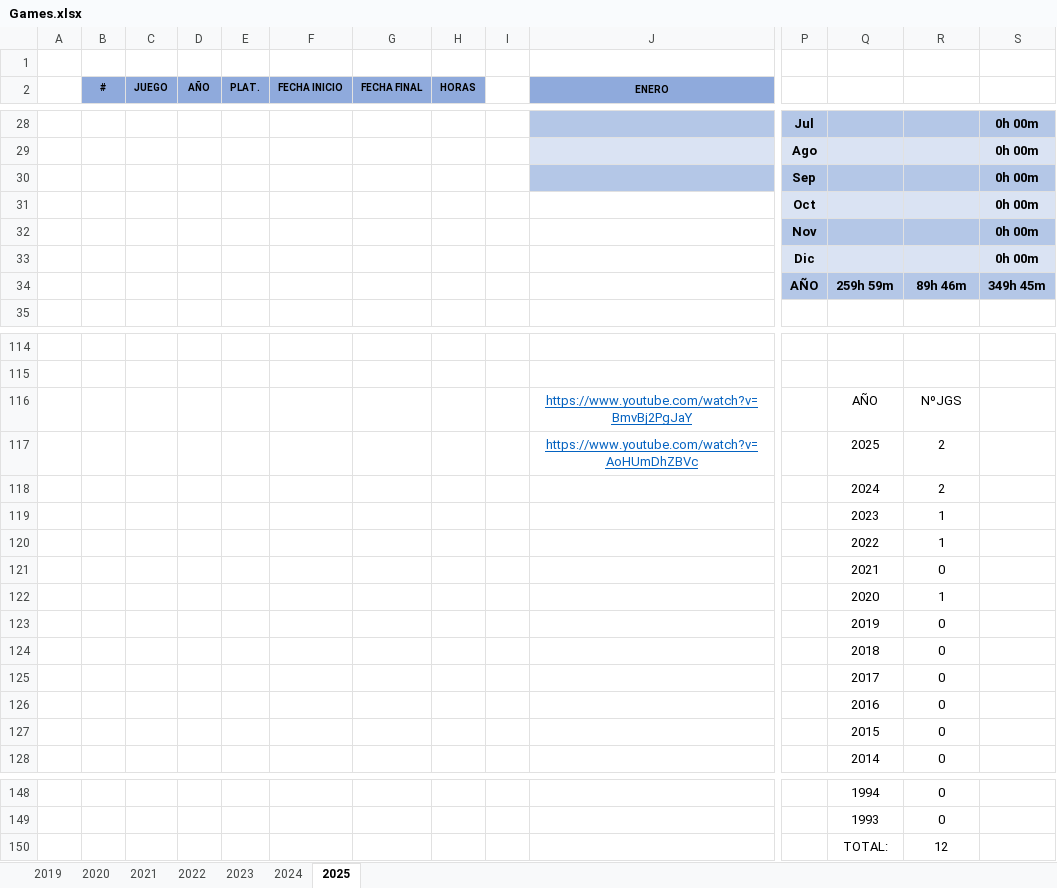
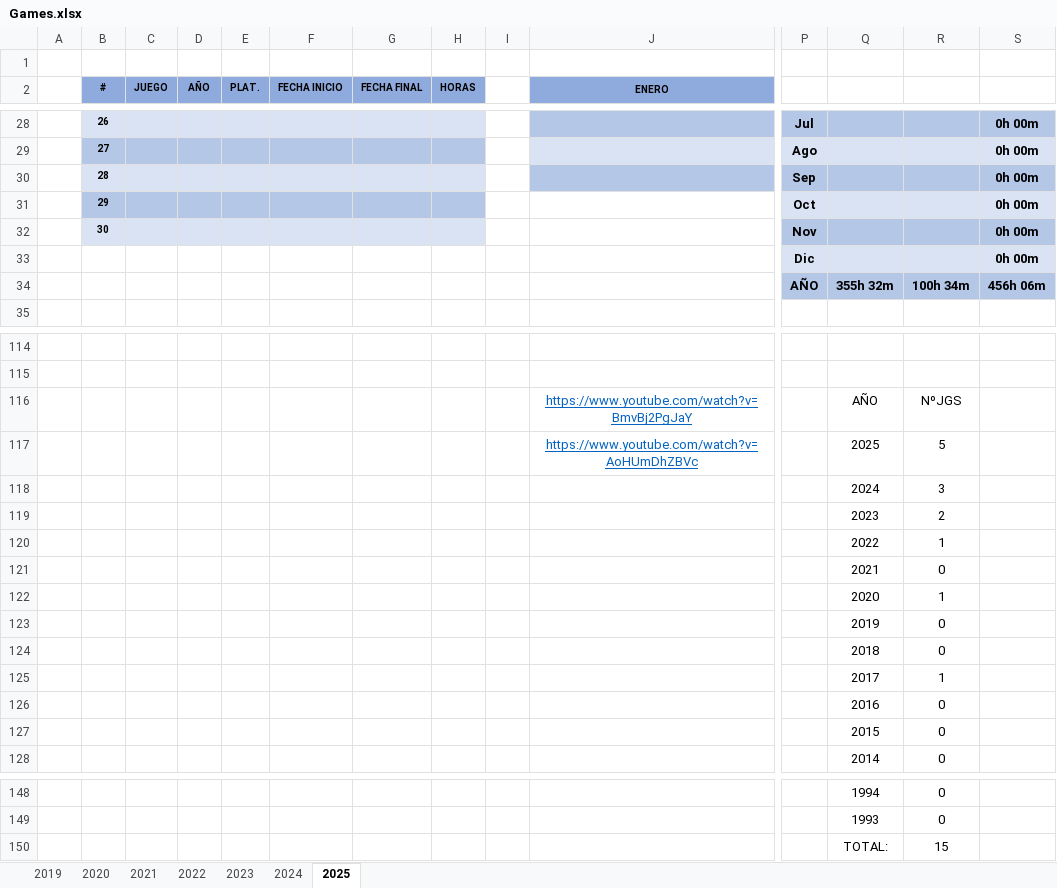
Before and after one commit to ucer0/ucer0.github.io, an Excel workbook: spreadsheets/Games.xlsx, sheet 2025, drawn as a sheet; only a part is shown, gaps mark what is left out; values as stored, in another font and other column widths than the file's, no borders; charts and pictures not drawn; removed rows and columns are numbered as before the commit, all else as after; rows hold the shown columns only; the diff covers the shown part only; the diff names each change by its address in the sheet, - before the commit and + after, or states it on an @@ line.

```diff
--- a/spreadsheets/Games.xlsx (sheet 2025)
+++ b/spreadsheets/Games.xlsx (sheet 2025)
-B28 (#): (empty)
+B28 (#): 26
-B28:H28 fill: none
+B28:H28 fill: #DAE3F3
-B29 (#): (empty)
+B29 (#): 27
-B29:H29 fill: none
+B29:H29 fill: #B4C7E7
-B30 (#): (empty)
+B30 (#): 28
-B30:H30 fill: none
+B30:H30 fill: #DAE3F3
-B31 (#): (empty)
+B31 (#): 29
-B31:H31 fill: none
+B31:H31 fill: #B4C7E7
-B32 (#): (empty)
+B32 (#): 30
-B32:H32 fill: none
+B32:H32 fill: #DAE3F3
-row 34:  |  |  |  |  |  |  |  |  |  | AÑO | 259h 59m | 89h 46m | 349h 45m
+row 34:  |  |  |  |  |  |  |  |  |  | AÑO | 355h 32m | 100h 34m | 456h 06m
-R117: 2
+R117: 5
-R118: 2
+R118: 3
-R119: 1
+R119: 2
-R125: 0
+R125: 1
-R150: 12
+R150: 15
```
Also changed, not shown: 6 added rows, 6 removed rows, 18 edited cells and cell formats elsewhere in this sheet, charts or pictures, 6 other files.
